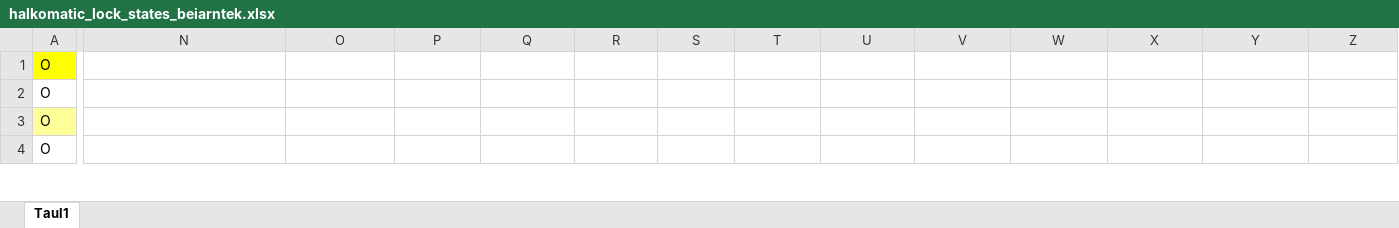
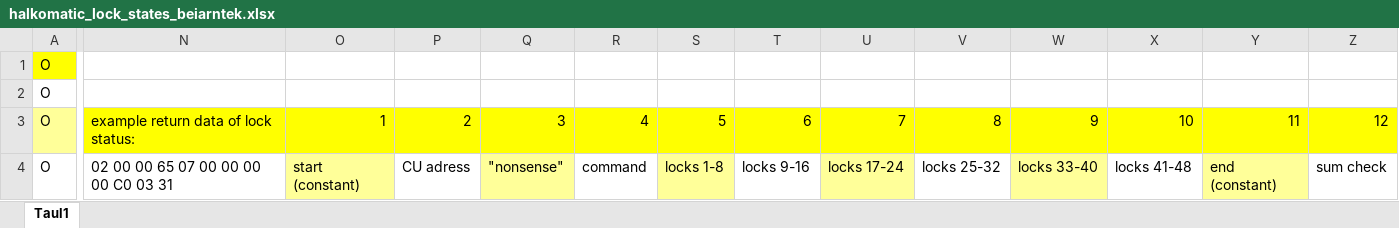
Before and after one commit to skulep/halkomaatti, an Excel workbook: halkomatic_lock_states_beiarntek.xlsx, sheet Taul1, drawn as a sheet; only a part is shown, gaps mark what is left out; values as stored, in another font and other column widths than the file's, no borders; the diff covers the shown part only; the diff names each change by its address in the sheet, - before the commit and + after, or states it on an @@ line.

Commit message:
update to the lock state excel

```diff
--- a/halkomatic_lock_states_beiarntek.xlsx (sheet Taul1)
+++ b/halkomatic_lock_states_beiarntek.xlsx (sheet Taul1)
-N3: (empty)
+N3: example return data of lock status:
-N3:Z3 fill: none
+N3:Z3 fill: #FFFF00
-O3: (empty)
+O3: 1
-P3: (empty)
+P3: 2
-Q3: (empty)
+Q3: 3
-R3: (empty)
+R3: 4
-S3: (empty)
+S3: 5
-T3: (empty)
+T3: 6
-U3: (empty)
+U3: 7
-V3: (empty)
+V3: 8
-W3: (empty)
+W3: 9
-X3: (empty)
+X3: 10
-Y3: (empty)
+Y3: 11
-Z3: (empty)
+Z3: 12
-N4: (empty)
+N4: 02 00 00 65 07 00 00 00 00 C0 03 31
-O4: (empty)
+O4: start (constant)
-O4 fill: none
+O4 fill: #FFFF99
-P4: (empty)
+P4: CU adress
-Q4: (empty)
+Q4: "nonsense"
-Q4 fill: none
+Q4 fill: #FFFF99
-R4: (empty)
+R4: command
-S4: (empty)
+S4: locks 1-8
-S4 fill: none
+S4 fill: #FFFF99
-T4: (empty)
+T4: locks 9-16
-U4: (empty)
+U4: locks 17-24
-U4 fill: none
+U4 fill: #FFFF99
-V4: (empty)
+V4: locks 25-32
-W4: (empty)
+W4: locks 33-40
-W4 fill: none
+W4 fill: #FFFF99
-X4: (empty)
+X4: locks 41-48
-Y4: (empty)
+Y4: end (constant)
-Y4 fill: none
+Y4 fill: #FFFF99
-Z4: (empty)
+Z4: sum check
```
Also changed, not shown: 33 edited cells and cell formats elsewhere in this sheet.
